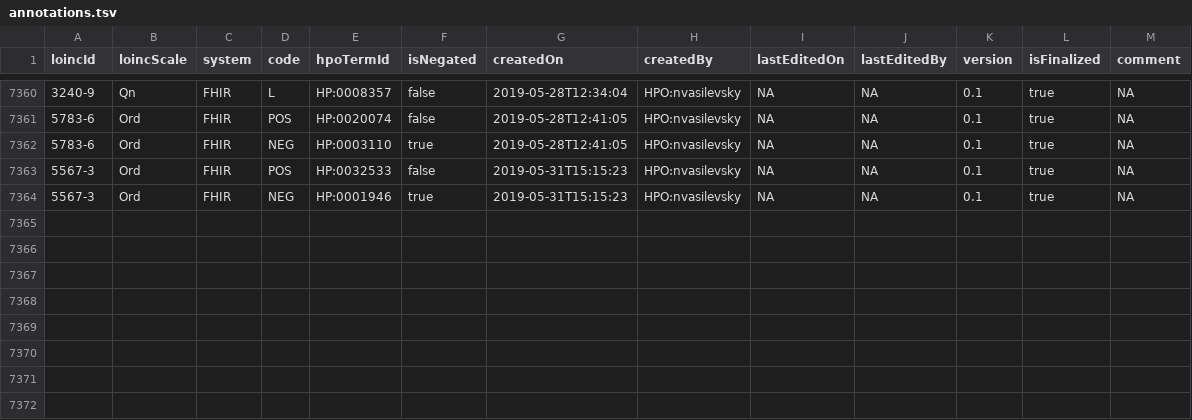
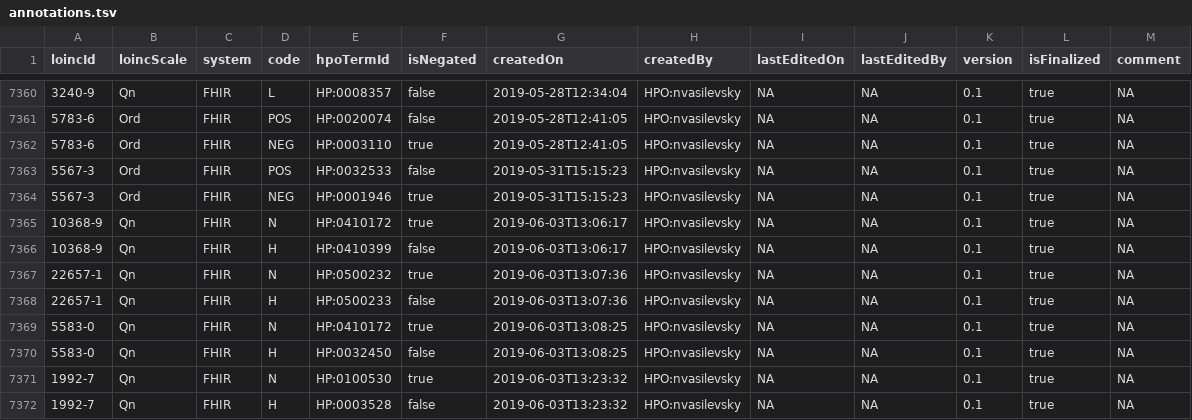
Before and after one commit to TheJacksonLaboratory/loinc2hpoAnnotation, a TSV file: Data/TSVSingleFile/annotations.tsv, drawn as a sheet; only a part is shown, gaps mark what is left out; the diff names each change by its address in the sheet, - before the commit and + after, or states it on an @@ line.

```diff
--- a/Data/TSVSingleFile/annotations.tsv
+++ b/Data/TSVSingleFile/annotations.tsv
+row 7365: 10368-9 | Qn | FHIR | N | HP:0410172 | true | 2019-06-03T13:06:17 | HPO:nvasilevsky | NA | NA | 0.1 | true | NA
+row 7366: 10368-9 | Qn | FHIR | H | HP:0410399 | false | 2019-06-03T13:06:17 | HPO:nvasilevsky | NA | NA | 0.1 | true | NA
+row 7367: 22657-1 | Qn | FHIR | N | HP:0500232 | true | 2019-06-03T13:07:36 | HPO:nvasilevsky | NA | NA | 0.1 | true | NA
+row 7368: 22657-1 | Qn | FHIR | H | HP:0500233 | false | 2019-06-03T13:07:36 | HPO:nvasilevsky | NA | NA | 0.1 | true | NA
+row 7369: 5583-0 | Qn | FHIR | N | HP:0410172 | true | 2019-06-03T13:08:25 | HPO:nvasilevsky | NA | NA | 0.1 | true | NA
+row 7370: 5583-0 | Qn | FHIR | H | HP:0032450 | false | 2019-06-03T13:08:25 | HPO:nvasilevsky | NA | NA | 0.1 | true | NA
+row 7371: 1992-7 | Qn | FHIR | N | HP:0100530 | true | 2019-06-03T13:23:32 | HPO:nvasilevsky | NA | NA | 0.1 | true | NA
+row 7372: 1992-7 | Qn | FHIR | H | HP:0003528 | false | 2019-06-03T13:23:32 | HPO:nvasilevsky | NA | NA | 0.1 | true | NA
```
Also changed, not shown: 2 other files.
